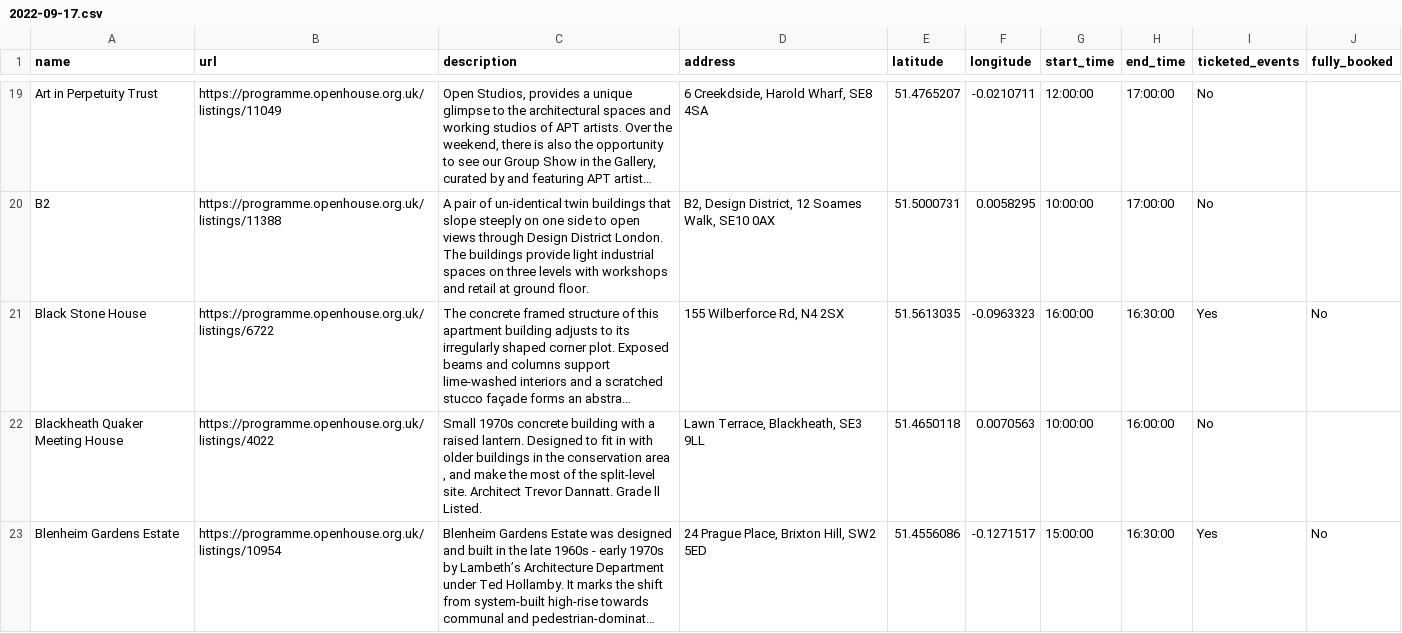
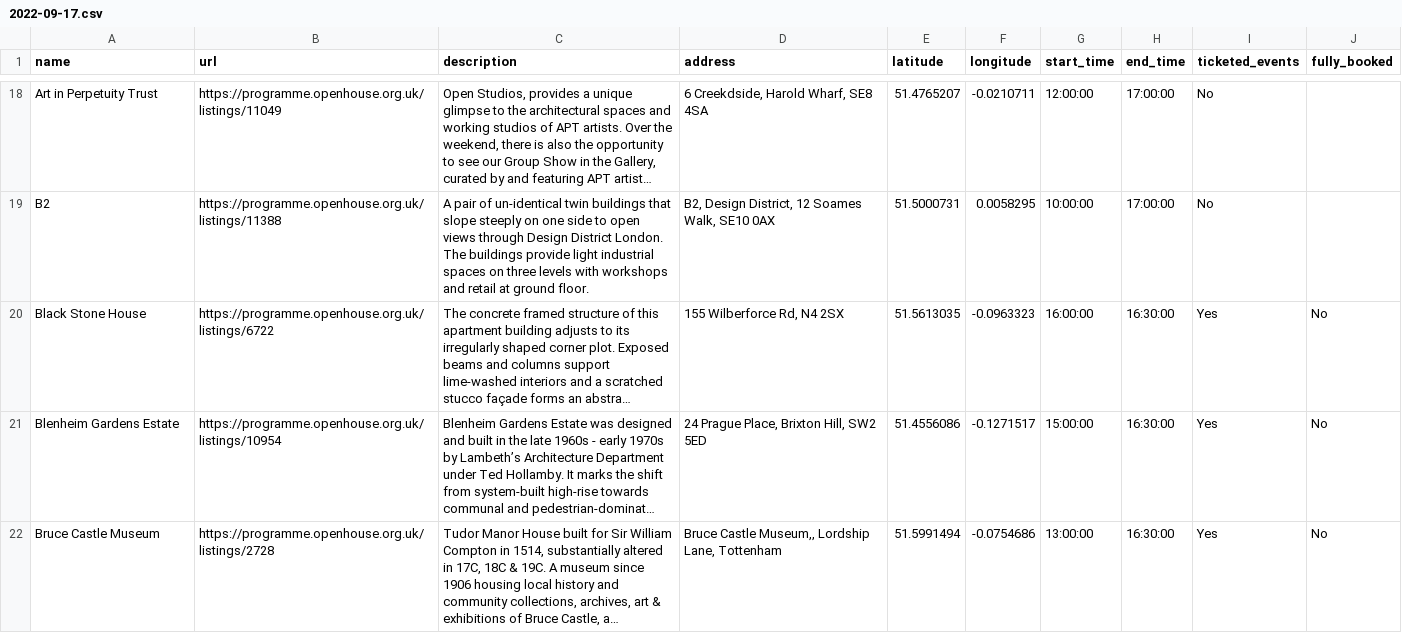
Before and after one commit to infrastructureclub/open-house-london-data, a CSV file: csv/2022/2022-09-17.csv, drawn as a sheet; only a part is shown, gaps mark what is left out; the shorter side is filled out with more unchanged rows; long unchanged cells end in …; the diff covers the shown part only; the diff names each change by its address in the sheet, - before the commit and + after, or states it on an @@ line.

```diff
--- a/csv/2022/2022-09-17.csv
+++ b/csv/2022/2022-09-17.csv
-row 22: Blackheath Quaker Meeting House | https://programme.openhouse.org.uk/listings/4022 | Small 1970s concrete building with a raised lantern. Designed to fit in with older buildings in the conservation area , and make the most of the split-level site. Architect Trevor Dannatt. Grade ll Listed. | Lawn Terrace, Blackheath, SE3 9LL | 51.4650118 | 0.0070563 | 10:00:00 | 16:00:00 | No
```
Also changed, not shown: 10 removed rows and 2 edited cells elsewhere in this file, 29 other files.
